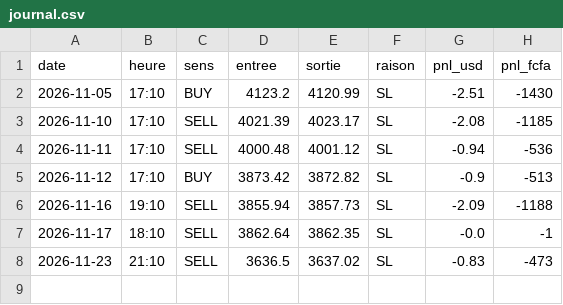
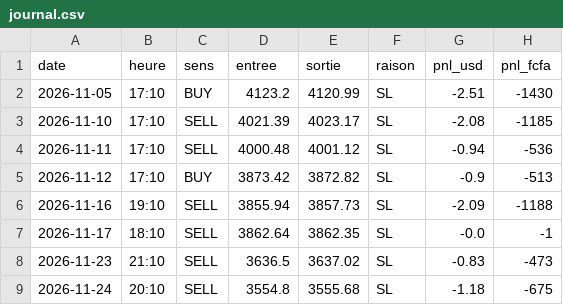
Before and after one commit to Chriisssoooo/Gold-bot, a CSV file: journal.csv, drawn as a sheet.

Commit message:
journal

```diff
--- a/journal.csv
+++ b/journal.csv
@@ -8 +8,2 @@ date,heure,sens,entree,sortie,raison,pnl_usd,pnl_fcfa
 2026-11-23,21:10,SELL,3636.5,3637.02,SL,-0.83,-473
+2026-11-24,20:10,SELL,3554.8,3555.68,SL,-1.18,-675
```
